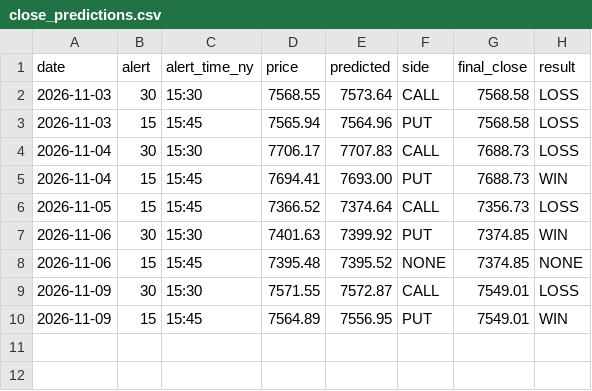
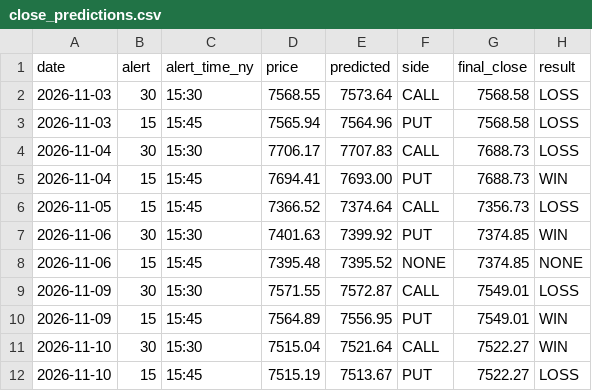
Before and after one commit to Ayedh009/SXP-, a CSV file: stats/close_predictions.csv, drawn as a sheet.

```diff
--- a/stats/close_predictions.csv
+++ b/stats/close_predictions.csv
@@ -10 +10,3 @@ date,alert,alert_time_ny,price,predicted,side,final_close,result
 2026-11-09,15,15:45,7564.89,7556.95,PUT,7549.01,WIN
+2026-11-10,30,15:30,7515.04,7521.64,CALL,7522.27,WIN
+2026-11-10,15,15:45,7515.19,7513.67,PUT,7522.27,LOSS
```
Also changed, not shown: stats/trades.csv, 1 other file.
